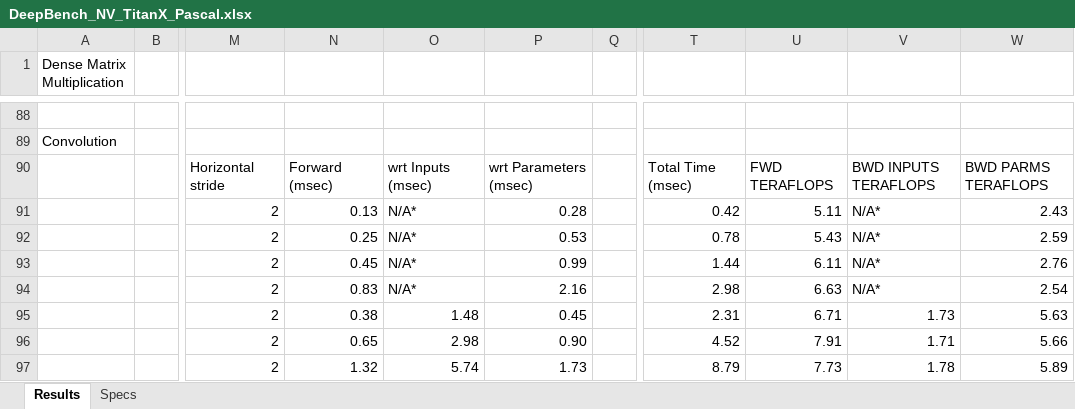
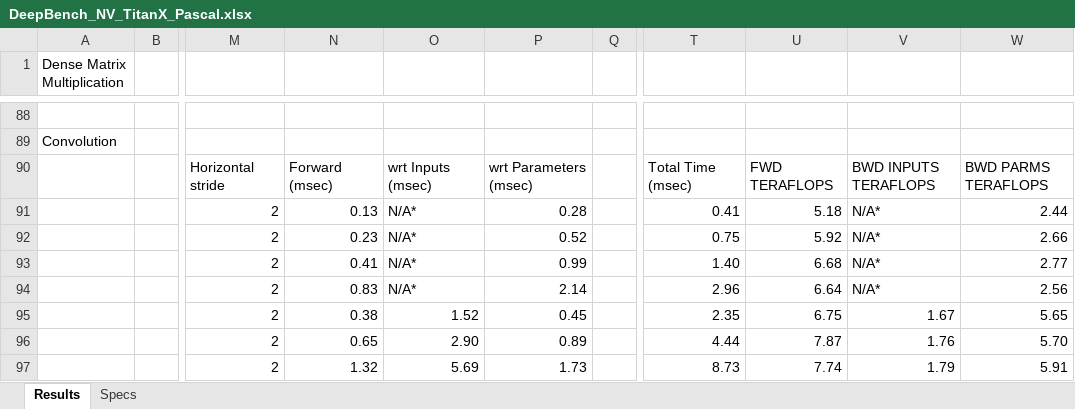
Before and after one commit to baidu-research/DeepBench, an Excel workbook: results/DeepBench_NV_TitanX_Pascal.xlsx, sheet Results, drawn as a sheet; only a part is shown, gaps mark what is left out; values as stored, in another font and other column widths than the file's, no borders; the diff covers the shown part only; the diff names each change by its address in the sheet, - before the commit and + after, or states it on an @@ line.

Commit message:
Update TitanX pascal numbers with GEMM fix and new CUDA/driver version.

```diff
--- a/results/DeepBench_NV_TitanX_Pascal.xlsx (sheet Results)
+++ b/results/DeepBench_NV_TitanX_Pascal.xlsx (sheet Results)
-T91: 0.42
+T91: 0.41
-U91: 5.11
+U91: 5.18
-W91: 2.43
+W91: 2.44
-N92: 0.25
+N92: 0.23
-P92: 0.53
+P92: 0.52
-T92: 0.78
+T92: 0.75
-U92: 5.43
+U92: 5.92
-W92: 2.59
+W92: 2.66
-N93: 0.45
+N93: 0.41
-T93: 1.44
+T93: 1.40
-U93: 6.11
+U93: 6.68
-W93: 2.76
+W93: 2.77
-P94: 2.16
+P94: 2.14
-T94: 2.98
+T94: 2.96
-U94: 6.63
+U94: 6.64
-W94: 2.54
+W94: 2.56
-O95: 1.48
+O95: 1.52
-T95: 2.31
+T95: 2.35
-U95: 6.71
+U95: 6.75
-V95: 1.73
+V95: 1.67
-W95: 5.63
+W95: 5.65
-O96: 2.98
+O96: 2.90
-P96: 0.90
+P96: 0.89
-T96: 4.52
+T96: 4.44
-U96: 7.91
+U96: 7.87
-V96: 1.71
+V96: 1.76
-W96: 5.66
+W96: 5.70
-O97: 5.74
+O97: 5.69
-T97: 8.79
+T97: 8.73
-U97: 7.73
+U97: 7.74
-V97: 1.78
+V97: 1.79
-W97: 5.89
+W97: 5.91
```
Also changed, not shown: 18 added rows, 18 removed rows and 296 edited cells elsewhere in this sheet, sheet Specs.
